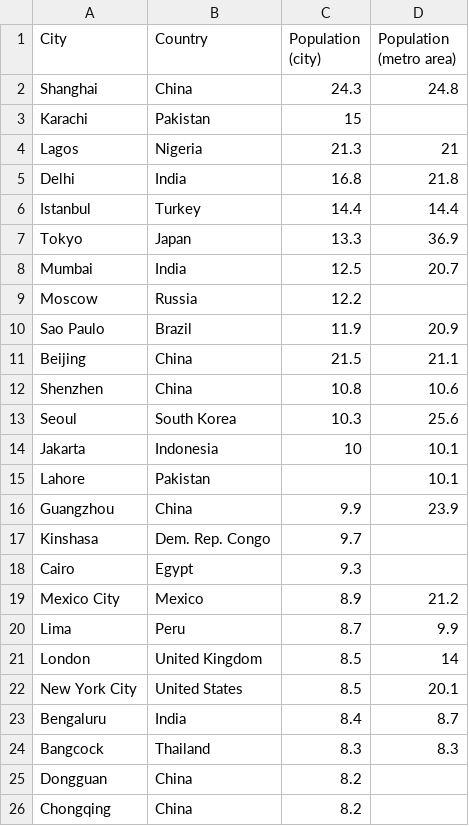
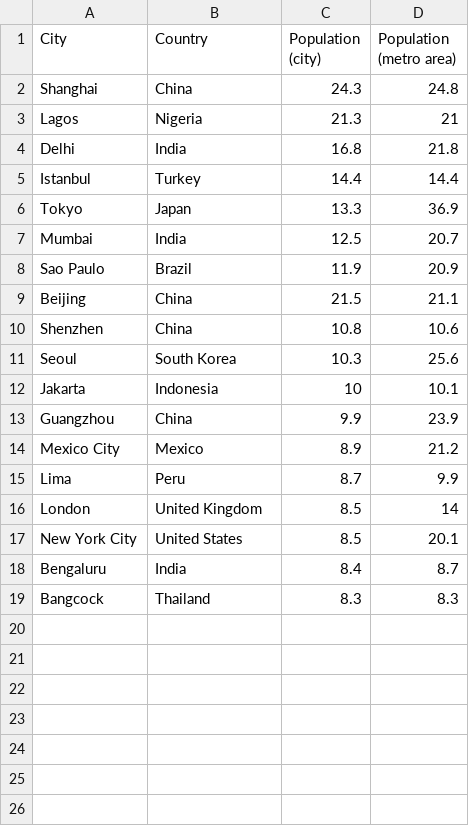
Before and after one commit to data-8/physics-connector, a CSV file: fa18/Week6/cities.csv, drawn as a sheet.

```diff
--- a/fa18/Week6/cities.csv
+++ b/fa18/Week6/cities.csv
@@ -2,3 +2,2 @@ City,Country,Population (city),Population (metro area)
 Shanghai,China,24.3,24.8
-Karachi,Pakistan,15,
 Lagos,Nigeria,21.3,21
@@ -8,3 +7,2 @@ Tokyo,Japan,13.3,36.9
 Mumbai,India,12.5,20.7
-Moscow,Russia,12.2,
 Sao Paulo,Brazil,11.9,20.9
@@ -14,6 +12,3 @@ Seoul,South Korea,10.3,25.6
 Jakarta,Indonesia,10,10.1
-Lahore,Pakistan,,10.1
 Guangzhou,China,9.9,23.9
-Kinshasa,Dem. Rep. Congo,9.7,
-Cairo,Egypt,9.3,
 Mexico City,Mexico,8.9,21.2
@@ -24,3 +19 @@ Bengaluru,India,8.4,8.7
 Bangcock,Thailand,8.3,8.3
-Dongguan,China,8.2,
-Chongqing,China,8.2,
```
Also changed, not shown: 7 other files.
